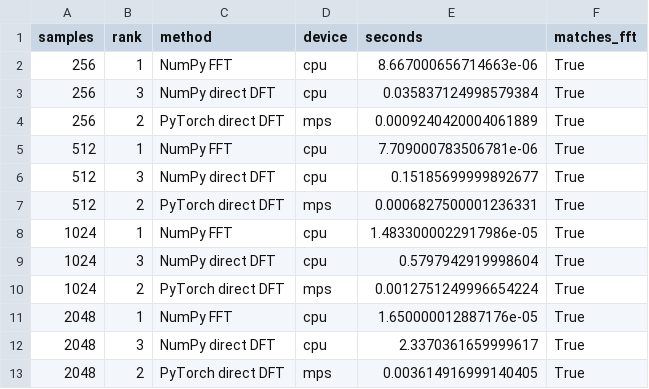
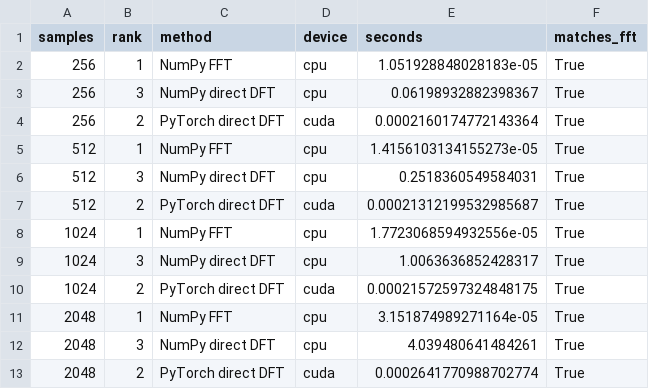
Before and after one commit to zaosns/comp3710-pattern-recognition-demo, a CSV file: outputs/part1/benchmark.csv, drawn as a sheet.

Commit message:
chore: update Part 1 CUDA results and clean tests

```diff
--- a/outputs/part1/benchmark.csv
+++ b/outputs/part1/benchmark.csv
@@ -1,13 +1,13 @@
 samples,rank,method,device,seconds,matches_fft
-256,1,NumPy FFT,cpu,8.667000656714663e-06,True
-256,3,NumPy direct DFT,cpu,0.035837124998579384,True
-256,2,PyTorch direct DFT,mps,0.0009240420004061889,True
-512,1,NumPy FFT,cpu,7.709000783506781e-06,True
-512,3,NumPy direct DFT,cpu,0.15185699999892677,True
-512,2,PyTorch direct DFT,mps,0.0006827500001236331,True
-1024,1,NumPy FFT,cpu,1.4833000022917986e-05,True
-1024,3,NumPy direct DFT,cpu,0.5797942919998604,True
-1024,2,PyTorch direct DFT,mps,0.0012751249996654224,True
-2048,1,NumPy FFT,cpu,1.650000012887176e-05,True
-2048,3,NumPy direct DFT,cpu,2.3370361659999617,True
-2048,2,PyTorch direct DFT,mps,0.003614916999140405,True
+256,1,NumPy FFT,cpu,1.051928848028183e-05,True
+256,3,NumPy direct DFT,cpu,0.06198932882398367,True
+256,2,PyTorch direct DFT,cuda,0.0002160174772143364,True
+512,1,NumPy FFT,cpu,1.4156103134155273e-05,True
+512,3,NumPy direct DFT,cpu,0.2518360549584031,True
+512,2,PyTorch direct DFT,cuda,0.00021312199532985687,True
+1024,1,NumPy FFT,cpu,1.7723068594932556e-05,True
+1024,3,NumPy direct DFT,cpu,1.0063636852428317,True
+1024,2,PyTorch direct DFT,cuda,0.00021572597324848175,True
+2048,1,NumPy FFT,cpu,3.151874989271164e-05,True
+2048,3,NumPy direct DFT,cpu,4.039480641484261,True
+2048,2,PyTorch direct DFT,cuda,0.0002641770988702774,True
```
Also changed, not shown: 10 other files.
